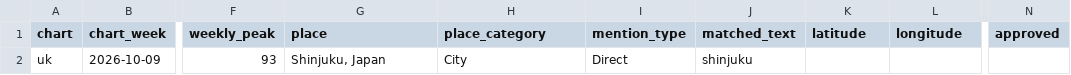
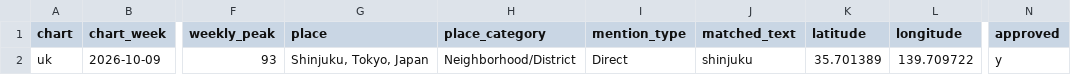
Before and after one commit to cdr4321/songs-about-places, a CSV file: review/uk_candidates.csv, drawn as a sheet; only a part is shown, gaps mark what is left out; the diff names each change by its address in the sheet, - before the commit and + after, or states it on an @@ line.

Commit message:
Update location details for Shinjuku entry

```diff
--- a/review/uk_candidates.csv
+++ b/review/uk_candidates.csv
-G2 (place): Shinjuku, Japan
+G2 (place): Shinjuku, Tokyo, Japan
-H2 (place_category): City
+H2 (place_category): Neighborhood/District
-K2 (latitude): (empty)
+K2 (latitude): 35.701389
-L2 (longitude): (empty)
+L2 (longitude): 139.709722
-N2 (approved): (empty)
+N2 (approved): y
```
